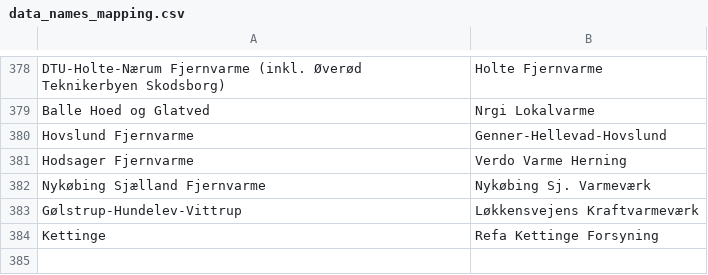
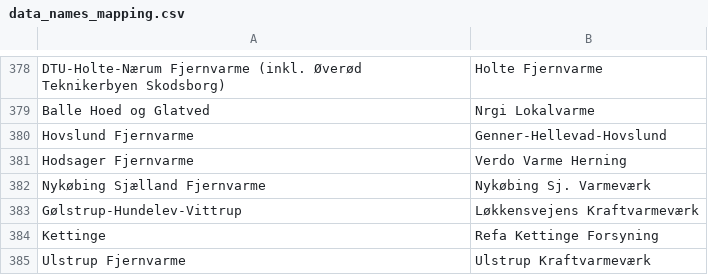
Before and after one commit to NicklasVrede/District-Heating-Dashboard, a CSV file: data/data_names_mapping.csv, drawn as a sheet; only a part is shown, gaps mark what is left out.

Commit message:
Ulstrup

```diff
--- a/data/data_names_mapping.csv
+++ b/data/data_names_mapping.csv
@@ -384 +384,2 @@ Gølstrup-Hundelev-Vittrup,Løkkensvejens Kraftvarmeværk
 Kettinge,Refa Kettinge Forsyning
+Ulstrup Fjernvarme,Ulstrup Kraftvarmeværk
```
Also changed, not shown: 7 other files.
